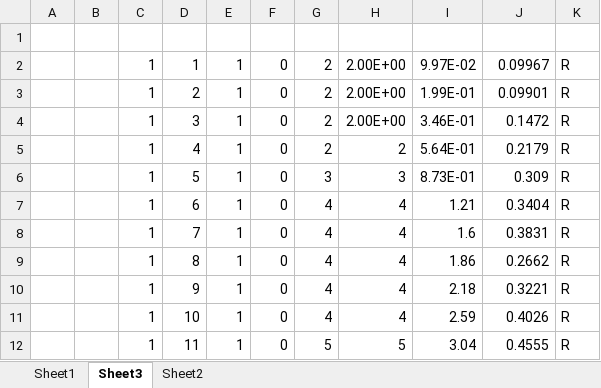
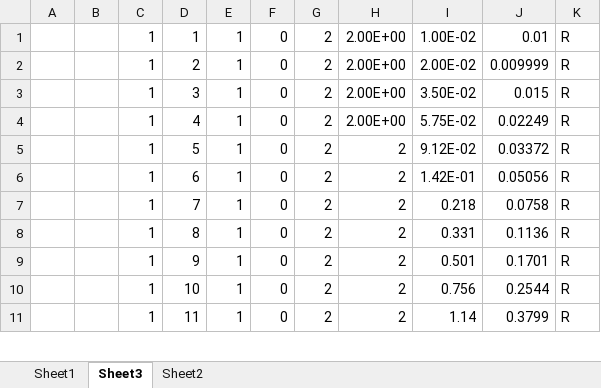
Before and after one commit to samJBonnell/ultimate-strength, an Excel workbook: buckling/misc/Results Sept 3 2025.xlsx, sheet Sheet3, drawn as a sheet; only a part is shown; values as stored, in another font and other column widths than the file's, no borders; removed rows and columns are numbered as before the commit, all else as after; the diff covers the shown part only; the diff names each change by its address in the sheet, - before the commit and + after, or states it on an @@ line.

Commit message:
Updated the panel model to be consistent (ish) with prior results

```diff
--- a/buckling/misc/Results Sept 3 2025.xlsx (sheet Sheet3)
+++ b/buckling/misc/Results Sept 3 2025.xlsx (sheet Sheet3)
-row 1: (empty)
-I1: 9.97E-02
+I1: 1.00E-02
-J1: 0.09967
+J1: 0.01
-I2: 1.99E-01
+I2: 2.00E-02
-J2: 0.09901
+J2: 0.009999
-I3: 3.46E-01
+I3: 3.50E-02
-J3: 0.1472
+J3: 0.015
-H4: 2
+H4: 2.00E+00
-I4: 5.64E-01
+I4: 5.75E-02
-J4: 0.2179
+J4: 0.02249
-G5: 3
+G5: 2
-H5: 3
+H5: 2
-I5: 8.73E-01
+I5: 9.12E-02
-J5: 0.309
+J5: 0.03372
-G6:G10: 4
+G6:G10: 2
-H6:H10: 4
+H6:H10: 2
-I6: 1.21
+I6: 1.42E-01
-J6: 0.3404
+J6: 0.05056
-I7: 1.6
+I7: 0.218
-J7: 0.3831
+J7: 0.0758
-I8: 1.86
+I8: 0.331
-J8: 0.2662
+J8: 0.1136
-I9: 2.18
+I9: 0.501
-J9: 0.3221
+J9: 0.1701
-I10: 2.59
+I10: 0.756
-J10: 0.4026
+J10: 0.2544
-G11: 5
+G11: 2
-H11: 5
+H11: 2
-I11: 3.04
+I11: 1.14
-J11: 0.4555
+J11: 0.3799
```
Also changed, not shown: 3 added rows, 23 removed rows and 47 edited cells elsewhere in this sheet, sheet Sheet1, charts or pictures, 11 other files.
